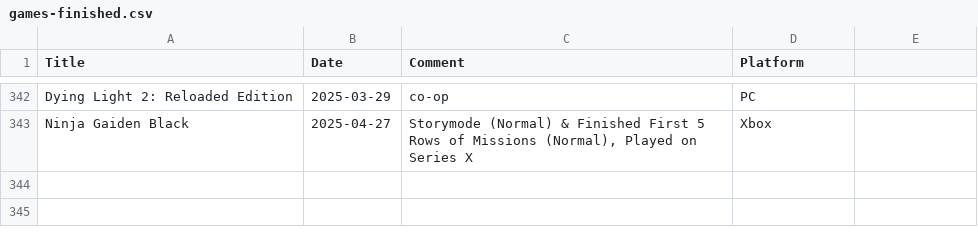
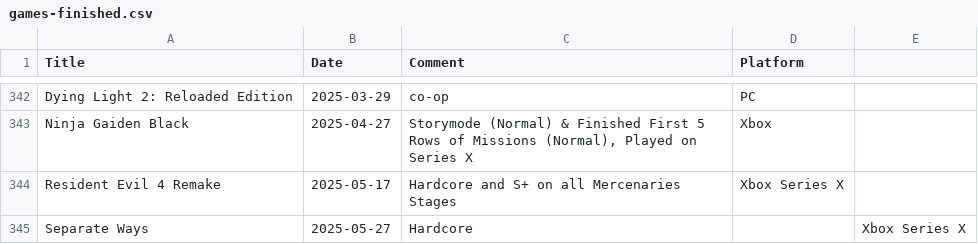
Before and after one commit to plantan/plantan.github.io, a CSV file: games-finished.csv, drawn as a sheet; only a part is shown, gaps mark what is left out.

Commit message:
Added RE4 Remake and DLC

```diff
--- a/games-finished.csv
+++ b/games-finished.csv
@@ -343 +343,3 @@ Dying Light 2: Reloaded Edition,2025-03-29,co-op,PC
 Ninja Gaiden Black,2025-04-27,"Storymode (Normal) & Finished First 5 Rows of Missions (Normal), Played on Series X",Xbox
+Resident Evil 4 Remake,2025-05-17,Hardcore and S+ on all Mercenaries Stages,Xbox Series X
+Separate Ways,2025-05-27,Hardcore,,Xbox Series X
```
